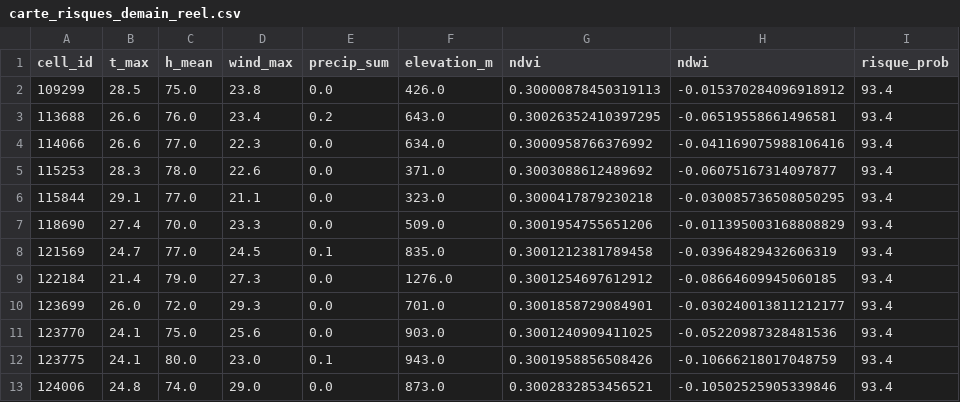
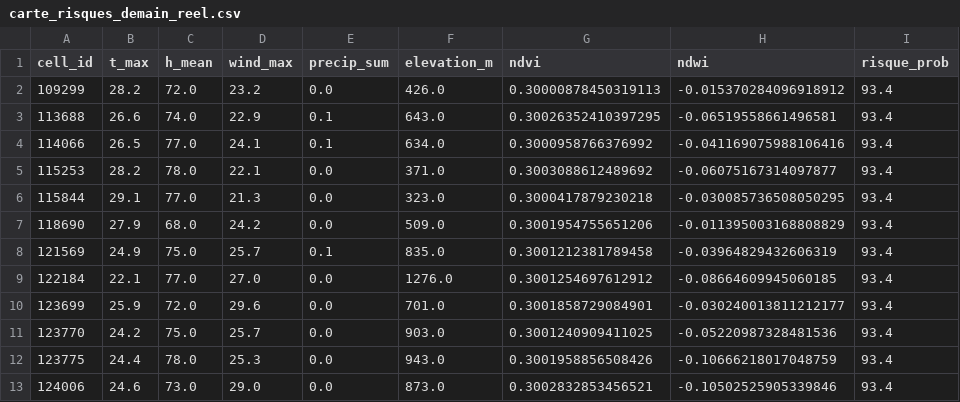
Before and after one commit to Ba7athproject/Tunisia_Fire_Watch, a CSV file: carte_risques_demain_reel.csv, drawn as a sheet; only a part is shown; the diff covers the shown part only; the diff names each change by its address in the sheet, - before the commit and + after, or states it on an @@ line.

```diff
--- a/carte_risques_demain_reel.csv
+++ b/carte_risques_demain_reel.csv
-B2 (t_max): 28.5
+B2 (t_max): 28.2
-C2 (h_mean): 75.0
+C2 (h_mean): 72.0
-D2 (wind_max): 23.8
+D2 (wind_max): 23.2
-C3 (h_mean): 76.0
+C3 (h_mean): 74.0
-D3 (wind_max): 23.4
+D3 (wind_max): 22.9
-E3 (precip_sum): 0.2
+E3 (precip_sum): 0.1
-B4 (t_max): 26.6
+B4 (t_max): 26.5
-D4 (wind_max): 22.3
+D4 (wind_max): 24.1
-E4 (precip_sum): 0.0
+E4 (precip_sum): 0.1
-B5 (t_max): 28.3
+B5 (t_max): 28.2
-D5 (wind_max): 22.6
+D5 (wind_max): 22.1
-D6 (wind_max): 21.1
+D6 (wind_max): 21.3
-B7 (t_max): 27.4
+B7 (t_max): 27.9
-C7 (h_mean): 70.0
+C7 (h_mean): 68.0
-D7 (wind_max): 23.3
+D7 (wind_max): 24.2
-B8 (t_max): 24.7
+B8 (t_max): 24.9
-C8 (h_mean): 77.0
+C8 (h_mean): 75.0
-D8 (wind_max): 24.5
+D8 (wind_max): 25.7
-B9 (t_max): 21.4
+B9 (t_max): 22.1
-C9 (h_mean): 79.0
+C9 (h_mean): 77.0
-D9 (wind_max): 27.3
+D9 (wind_max): 27.0
-B10 (t_max): 26.0
+B10 (t_max): 25.9
-D10 (wind_max): 29.3
+D10 (wind_max): 29.6
-B11 (t_max): 24.1
+B11 (t_max): 24.2
-D11 (wind_max): 25.6
+D11 (wind_max): 25.7
-B12 (t_max): 24.1
+B12 (t_max): 24.4
-C12 (h_mean): 80.0
+C12 (h_mean): 78.0
-D12 (wind_max): 23.0
+D12 (wind_max): 25.3
-E12 (precip_sum): 0.1
+E12 (precip_sum): 0.0
-B13 (t_max): 24.8
+B13 (t_max): 24.6
-C13 (h_mean): 74.0
+C13 (h_mean): 73.0
```
Also changed, not shown: 99 edited cells elsewhere in this file.
